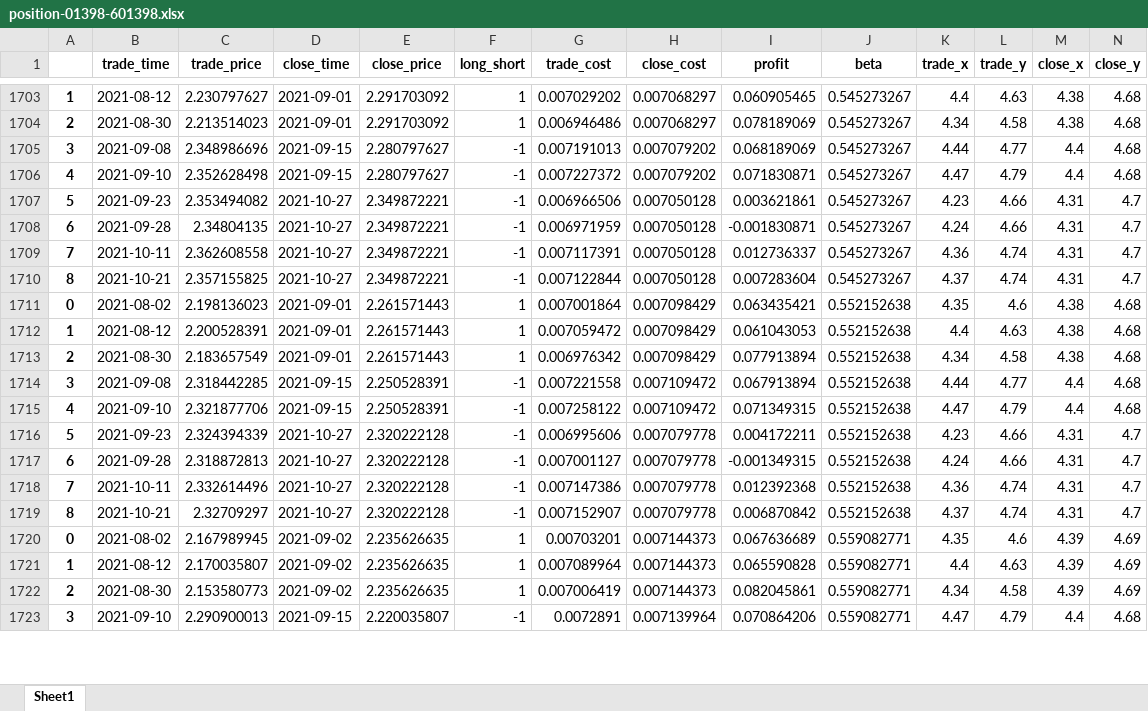
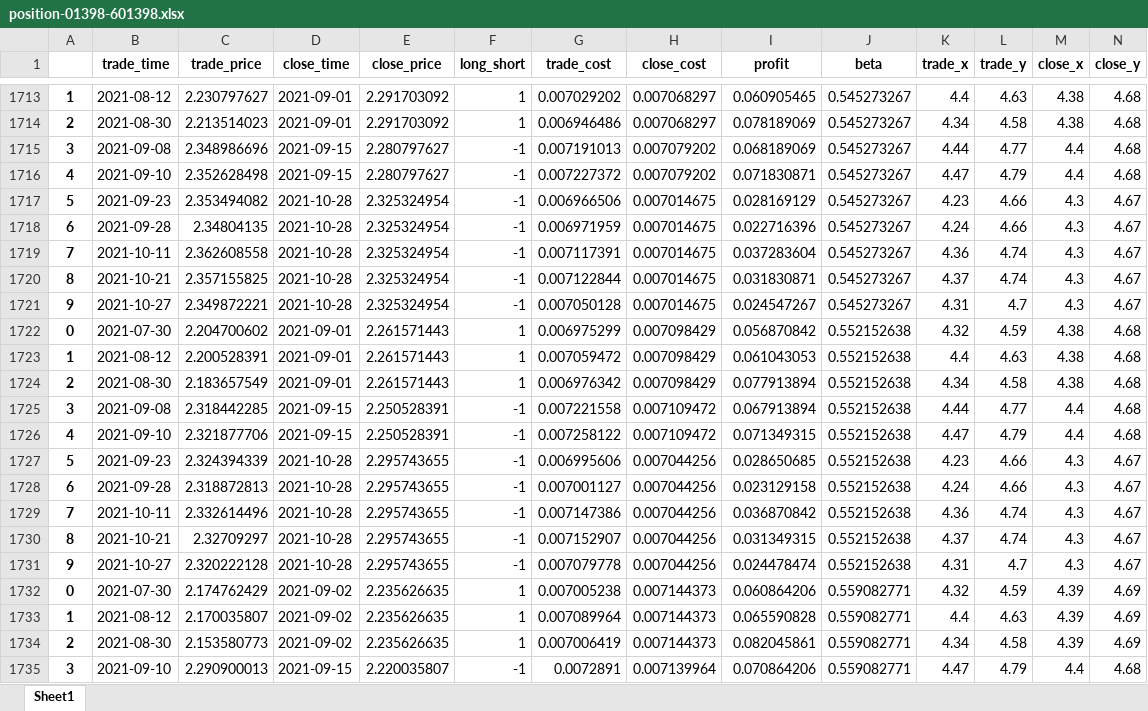
Before and after one commit to quanttrade/product, an Excel workbook: s60_signal/position-01398-601398.xlsx, sheet Sheet1, drawn as a sheet; only a part is shown, gaps mark what is left out; values as stored, in another font and other column widths than the file's, no borders; addresses are those after the commit; rows hold the shown columns only; the diff covers the shown part only; the diff names each change by its address in the sheet, - before the commit and + after, or states it on an @@ line.

```diff
--- a/s60_signal/position-01398-601398.xlsx (sheet Sheet1)
+++ b/s60_signal/position-01398-601398.xlsx (sheet Sheet1)
-D1717:D1720 (close_time): 2021-10-27
+D1717:D1720 (close_time): 2021-10-28
-E1717:E1720 (close_price): 2.349872221
+E1717:E1720 (close_price): 2.325324954
-H1717:H1720 (close_cost): 0.007050128
+H1717:H1720 (close_cost): 0.007014675
-I1717 (profit): 0.003621861
+I1717 (profit): 0.028169129
-M1717:M1720 (close_x): 4.31
+M1717:M1720 (close_x): 4.3
-N1717:N1720 (close_y): 4.7
+N1717:N1720 (close_y): 4.67
-I1718 (profit): -0.001830871
+I1718 (profit): 0.022716396
-I1719 (profit): 0.012736337
+I1719 (profit): 0.037283604
-I1720 (profit): 0.007283604
+I1720 (profit): 0.031830871
+row 1721: 9 | 2021-10-27 | 2.349872221 | 2021-10-28 | 2.325324954 | -1 | 0.007050128 | 0.007014675 | 0.024547267 | 0.545273267 | 4.31 | 4.7 | 4.3 | 4.67
-B1722 (trade_time): 2021-08-02
+B1722 (trade_time): 2021-07-30
-C1722 (trade_price): 2.198136023
+C1722 (trade_price): 2.204700602
-G1722 (trade_cost): 0.007001864
+G1722 (trade_cost): 0.006975299
-I1722 (profit): 0.063435421
+I1722 (profit): 0.056870842
-K1722 (trade_x): 4.35
+K1722 (trade_x): 4.32
-L1722 (trade_y): 4.6
+L1722 (trade_y): 4.59
-D1727:D1730 (close_time): 2021-10-27
+D1727:D1730 (close_time): 2021-10-28
-E1727:E1730 (close_price): 2.320222128
+E1727:E1730 (close_price): 2.295743655
-H1727:H1730 (close_cost): 0.007079778
+H1727:H1730 (close_cost): 0.007044256
-I1727 (profit): 0.004172211
+I1727 (profit): 0.028650685
-M1727:M1730 (close_x): 4.31
+M1727:M1730 (close_x): 4.3
-N1727:N1730 (close_y): 4.7
+N1727:N1730 (close_y): 4.67
-I1728 (profit): -0.001349315
+I1728 (profit): 0.023129158
-I1729 (profit): 0.012392368
+I1729 (profit): 0.036870842
-I1730 (profit): 0.006870842
+I1730 (profit): 0.031349315
+row 1731: 9 | 2021-10-27 | 2.320222128 | 2021-10-28 | 2.295743655 | -1 | 0.007079778 | 0.007044256 | 0.024478474 | 0.552152638 | 4.31 | 4.7 | 4.3 | 4.67
-B1732 (trade_time): 2021-08-02
+B1732 (trade_time): 2021-07-30
-C1732 (trade_price): 2.167989945
+C1732 (trade_price): 2.174762429
-G1732 (trade_cost): 0.00703201
+G1732 (trade_cost): 0.007005238
-I1732 (profit): 0.067636689
+I1732 (profit): 0.060864206
-K1732 (trade_x): 4.35
+K1732 (trade_x): 4.32
-L1732 (trade_y): 4.6
+L1732 (trade_y): 4.59
```
Also changed, not shown: 23 added rows, 5 removed rows and 542 edited cells elsewhere in this sheet, s60_signal/position-00670-600115.xlsx, s60_signal/position-01288-601288.xlsx, 45 other files.
